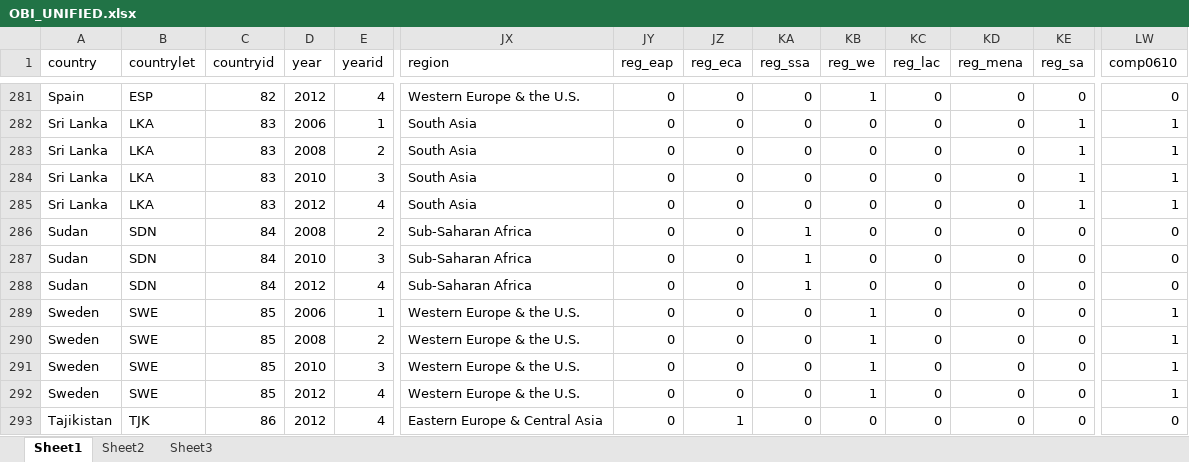
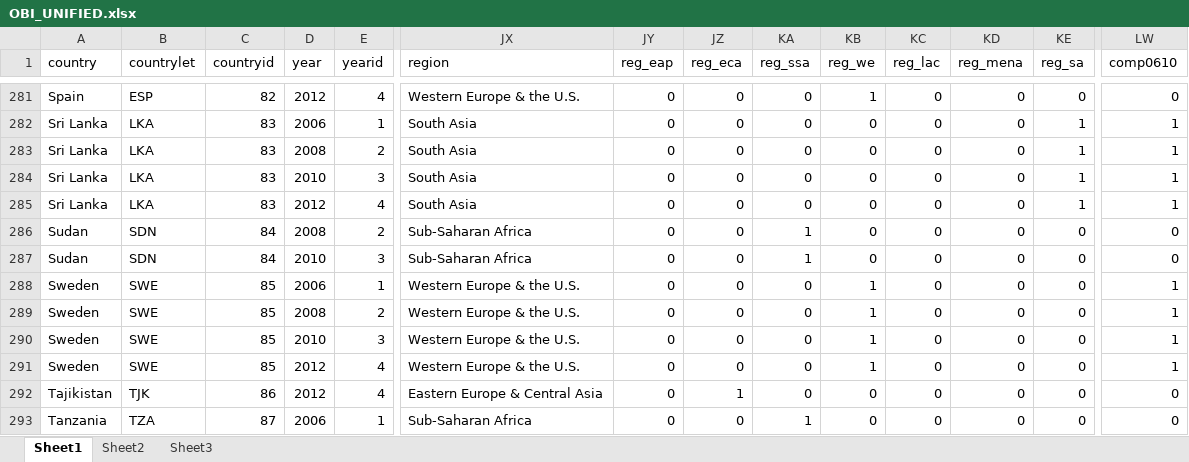
Before and after one commit to okfn/ibp-explorer, an Excel workbook: data/OBI_UNIFIED.xlsx, sheet Sheet1, drawn as a sheet; only a part is shown, gaps mark what is left out; the shorter side is filled out with more unchanged rows; values as stored, in another font and other column widths than the file's, no borders; rows hold the shown columns only; the diff names each change by its address in the sheet, - before the commit and + after, or states it on an @@ line.

```diff
--- a/data/OBI_UNIFIED.xlsx (sheet Sheet1)
+++ b/data/OBI_UNIFIED.xlsx (sheet Sheet1)
-row 288: Sudan | SDN | 84 | 2012 | 4 | Sub-Saharan Africa | 0 | 0 | 1 | 0 | 0 | 0 | 0 | 0
```
Also changed, not shown: app/assets/downloads/ibp_data.xlsx, 3 other files.
